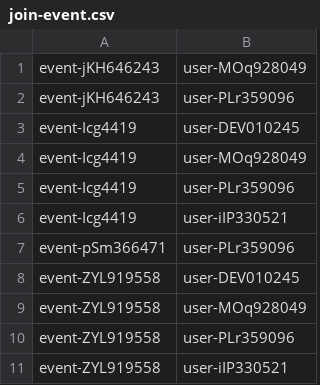
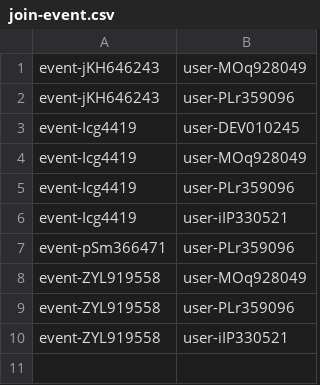
Before and after one commit to Homiez09/plasom-reunion, a CSV file: data/join-event.csv, drawn as a sheet.

```diff
--- a/data/join-event.csv
+++ b/data/join-event.csv
@@ -7,3 +7,2 @@ event-Icg4419,user-iIP330521
 event-pSm366471,user-PLr359096
-event-ZYL919558,user-DEV010245
 event-ZYL919558,user-MOq928049
```
Also changed, not shown: data/event-list.csv, data/user-list.csv, 13 other files.
